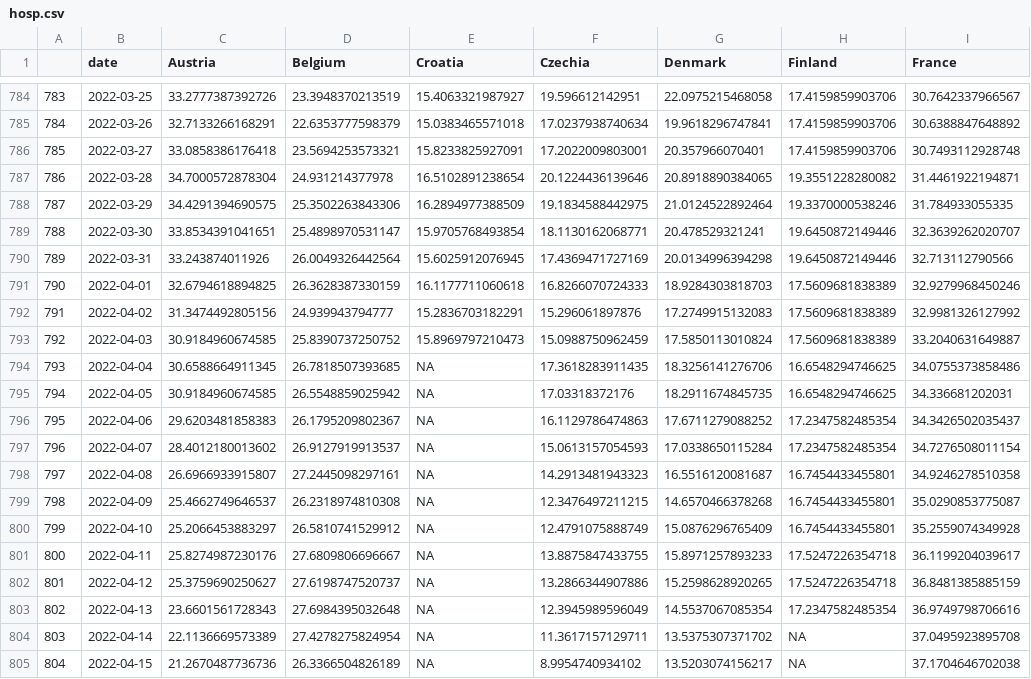
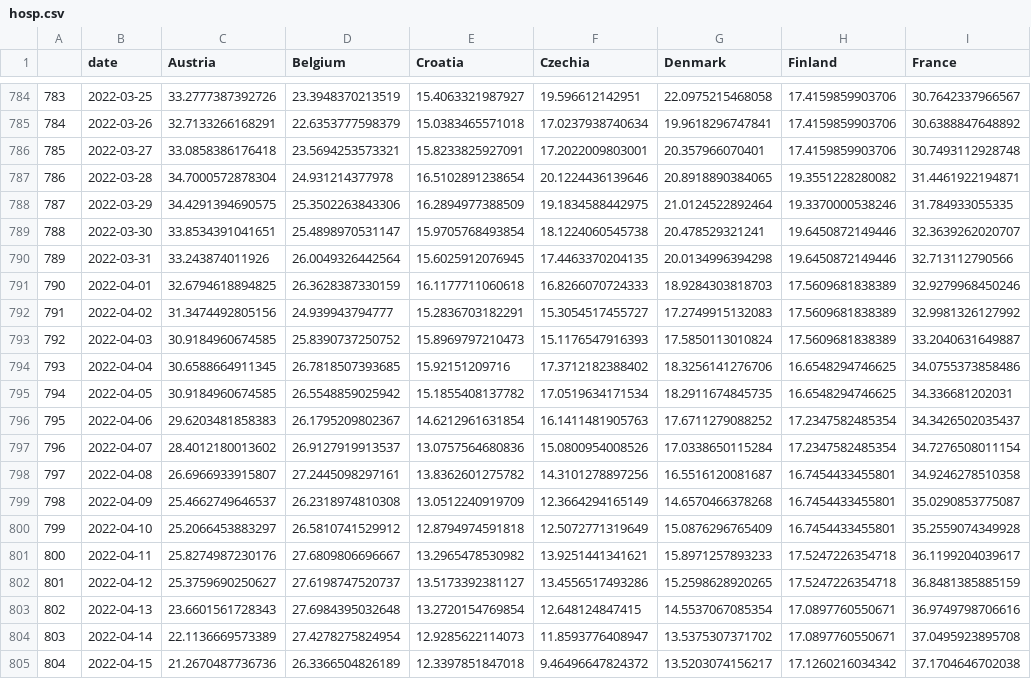
Before and after one commit to eamswe/dashboard, a CSV file: hosp.csv, drawn as a sheet; only a part is shown, gaps mark what is left out; the diff covers the shown part only; the diff names each change by its address in the sheet, - before the commit and + after, or states it on an @@ line.

```diff
--- a/hosp.csv
+++ b/hosp.csv
-F789 (Czechia): 18.1130162068771
+F789 (Czechia): 18.1224060545738
-F790 (Czechia): 17.4369471727169
+F790 (Czechia): 17.4463370204135
-F792 (Czechia): 15.296061897876
+F792 (Czechia): 15.3054517455727
-F793 (Czechia): 15.0988750962459
+F793 (Czechia): 15.1176547916393
-E794 (Croatia): NA
+E794 (Croatia): 15.92151209716
-F794 (Czechia): 17.3618283911435
+F794 (Czechia): 17.3712182388402
-E795 (Croatia): NA
+E795 (Croatia): 15.1855408137782
-F795 (Czechia): 17.03318372176
+F795 (Czechia): 17.0519634171534
-E796 (Croatia): NA
+E796 (Croatia): 14.6212961631854
-F796 (Czechia): 16.1129786474863
+F796 (Czechia): 16.1411481905763
-E797 (Croatia): NA
+E797 (Croatia): 13.0757564680836
-F797 (Czechia): 15.0613157054593
+F797 (Czechia): 15.0800954008526
-E798 (Croatia): NA
+E798 (Croatia): 13.8362601275782
-F798 (Czechia): 14.2913481943323
+F798 (Czechia): 14.3101278897256
-E799 (Croatia): NA
+E799 (Croatia): 13.0512240919709
-F799 (Czechia): 12.3476497211215
+F799 (Czechia): 12.3664294165149
-E800 (Croatia): NA
+E800 (Croatia): 12.8794974591818
-F800 (Czechia): 12.4791075888749
+F800 (Czechia): 12.5072771319649
-E801 (Croatia): NA
+E801 (Croatia): 13.2965478530982
-F801 (Czechia): 13.8875847433755
+F801 (Czechia): 13.9251441341621
-E802 (Croatia): NA
+E802 (Croatia): 13.5173392381127
-F802 (Czechia): 13.2866344907886
+F802 (Czechia): 13.4556517493286
-E803 (Croatia): NA
+E803 (Croatia): 13.2720154769854
-F803 (Czechia): 12.3945989596049
+F803 (Czechia): 12.648124847415
-H803 (Finland): 17.2347582485354
+H803 (Finland): 17.0897760550671
-E804 (Croatia): NA
+E804 (Croatia): 12.9285622114073
-F804 (Czechia): 11.3617157129711
+F804 (Czechia): 11.8593776408947
-H804 (Finland): NA
+H804 (Finland): 17.0897760550671
-E805 (Croatia): NA
+E805 (Croatia): 12.3397851847018
-F805 (Czechia): 8.9954740934102
+F805 (Czechia): 9.46496647824372
-H805 (Finland): NA
+H805 (Finland): 17.1260216034342
```
Also changed, not shown: 7 added rows and 14 edited cells elsewhere in this file, cbi.csv, 1 other file.
